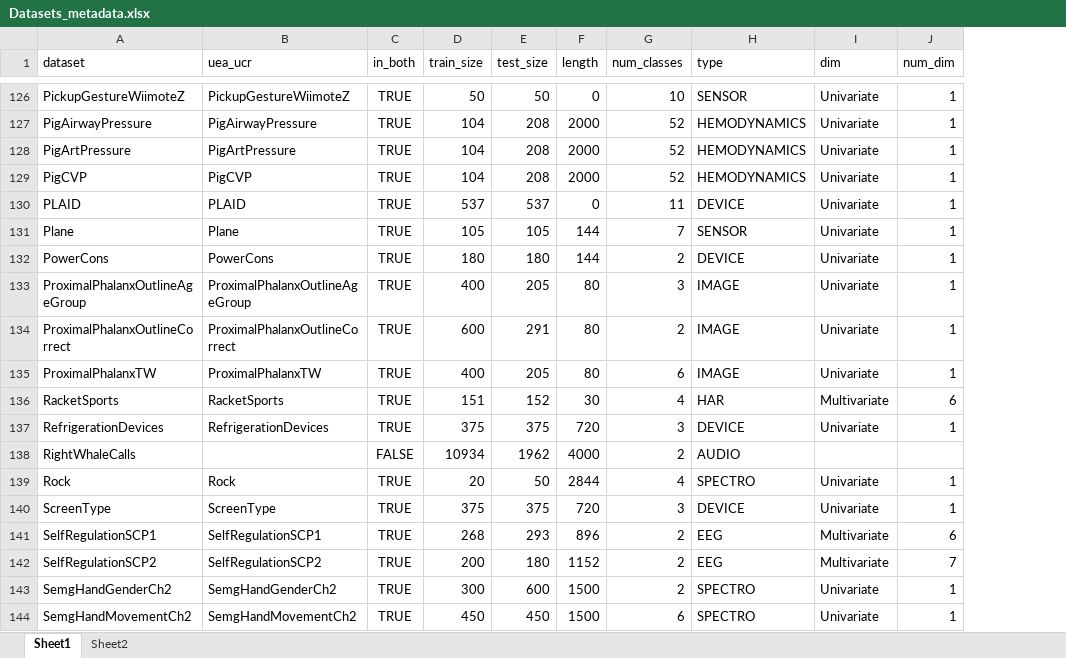
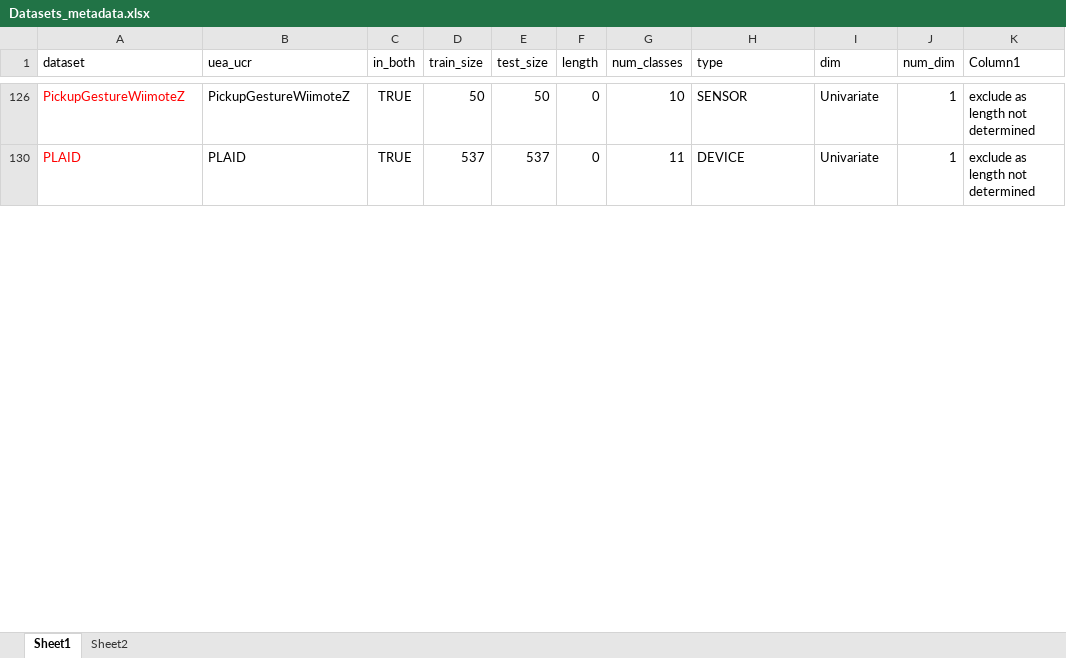
Before and after one commit to isma3ilsamir/Master-Thesis, an Excel workbook: Datasets_metadata.xlsx, sheet Sheet1, drawn as a sheet; only a part is shown, gaps mark what is left out; values as stored, in another font and other column widths than the file's, no borders; conditional formats and table styles not drawn; removed rows and columns are numbered as before the commit, all else as after; the diff covers the shown part only; the diff names each change by its address in the sheet, - before the commit and + after, or states it on an @@ line.

```diff
--- a/Datasets_metadata.xlsx (sheet Sheet1)
+++ b/Datasets_metadata.xlsx (sheet Sheet1)
+column K (Column1), rows 126-130: exclude as length not determined | exclude as length not determined
-A126 text colour: black
+A126 text colour: #FF0000
@@ row 127 hidden: PigAirwayPressure | PigAirwayPressure | TRUE | 104 | 208 | 2000 | 52 | HEMODYNAMICS | Univariate | 1 @@
@@ row 128 hidden: PigArtPressure | PigArtPressure | TRUE | 104 | 208 | 2000 | 52 | HEMODYNAMICS | Univariate | 1 @@
@@ row 129 hidden: PigCVP | PigCVP | TRUE | 104 | 208 | 2000 | 52 | HEMODYNAMICS | Univariate | 1 @@
-A130 text colour: black
+A130 text colour: #FF0000
@@ row 131 hidden: Plane | Plane | TRUE | 105 | 105 | 144 | 7 | SENSOR | Univariate | 1 @@
@@ row 132 hidden: PowerCons | PowerCons | TRUE | 180 | 180 | 144 | 2 | DEVICE | Univariate | 1 @@
@@ row 133 hidden: ProximalPhalanxOutlineAgeGroup | ProximalPhalanxOutlineAgeGroup | TRUE | 400 | 205 | 80 | 3 | IMAGE | Univariate | 1 @@
@@ row 134 hidden: ProximalPhalanxOutlineCorrect | ProximalPhalanxOutlineCorrect | TRUE | 600 | 291 | 80 | 2 | IMAGE | Univariate | 1 @@
@@ row 135 hidden: ProximalPhalanxTW | ProximalPhalanxTW | TRUE | 400 | 205 | 80 | 6 | IMAGE | Univariate | 1 @@
@@ row 136 hidden: RacketSports | RacketSports | TRUE | 151 | 152 | 30 | 4 | HAR | Multivariate | 6 @@
@@ row 137 hidden: RefrigerationDevices | RefrigerationDevices | TRUE | 375 | 375 | 720 | 3 | DEVICE | Univariate | 1 @@
@@ row 138 hidden: RightWhaleCalls |  | FALSE | 10934 | 1962 | 4000 | 2 | AUDIO @@
@@ row 139 hidden: Rock | Rock | TRUE | 20 | 50 | 2844 | 4 | SPECTRO | Univariate | 1 @@
@@ row 140 hidden: ScreenType | ScreenType | TRUE | 375 | 375 | 720 | 3 | DEVICE | Univariate | 1 @@
@@ row 141 hidden: SelfRegulationSCP1 | SelfRegulationSCP1 | TRUE | 268 | 293 | 896 | 2 | EEG | Multivariate | 6 @@
@@ row 142 hidden: SelfRegulationSCP2 | SelfRegulationSCP2 | TRUE | 200 | 180 | 1152 | 2 | EEG | Multivariate | 7 @@
@@ row 143 hidden: SemgHandGenderCh2 | SemgHandGenderCh2 | TRUE | 300 | 600 | 1500 | 2 | SPECTRO | Univariate | 1 @@
@@ row 144 hidden: SemgHandMovementCh2 | SemgHandMovementCh2 | TRUE | 450 | 450 | 1500 | 6 | SPECTRO | Univariate | 1 @@
```
Also changed, not shown: 3 removed rows, 144 hidden or unhidden rows and cell formats elsewhere in this sheet, hidden cells, 1 other file.
